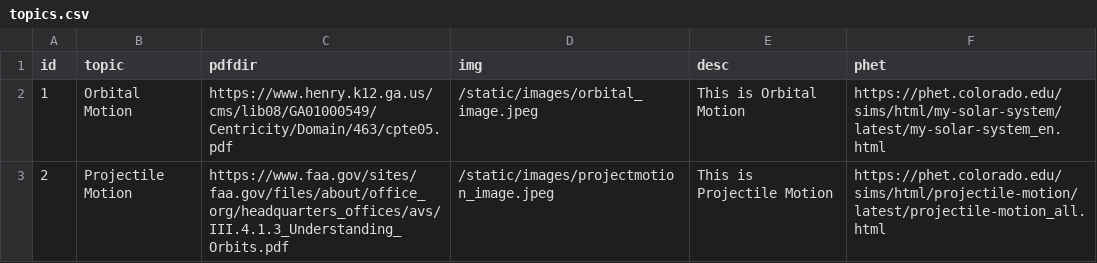
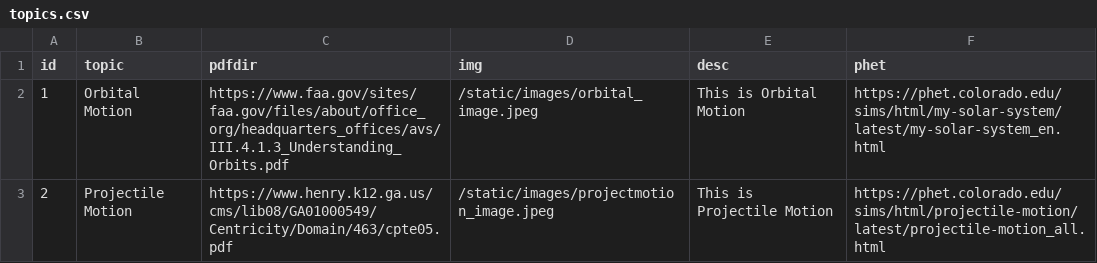
Before and after one commit to sidinfinity/vikinghacks2024, a CSV file: topics.csv, drawn as a sheet.

Commit message:
Update topics.csv

```diff
--- a/topics.csv
+++ b/topics.csv
@@ -1,3 +1,3 @@
 id,topic,pdfdir,img,desc,phet
-1,Orbital Motion,https://www.henry.k12.ga.us/cms/lib08/GA01000549/Centricity/Domain/463/cpte05.pdf,/static/images/orbital_image.jpeg, This is Orbital Motion,https://phet.colorado.edu/sims/html/my-solar-system/latest/my-solar-system_en.html
-2,Projectile Motion,https://www.faa.gov/sites/faa.gov/files/about/office_org/headquarters_offices/avs/III.4.1.3_Understanding_Orbits.pdf,/static/images/projectmotion_image.jpeg,This is Projectile Motion,https://phet.colorado.edu/sims/html/projectile-motion/latest/projectile-motion_all.html
+1,Orbital Motion,https://www.faa.gov/sites/faa.gov/files/about/office_org/headquarters_offices/avs/III.4.1.3_Understanding_Orbits.pdf,/static/images/orbital_image.jpeg, This is Orbital Motion,https://phet.colorado.edu/sims/html/my-solar-system/latest/my-solar-system_en.html
+2,Projectile Motion,https://www.henry.k12.ga.us/cms/lib08/GA01000549/Centricity/Domain/463/cpte05.pdf,/static/images/projectmotion_image.jpeg,This is Projectile Motion,https://phet.colorado.edu/sims/html/projectile-motion/latest/projectile-motion_all.html
```
